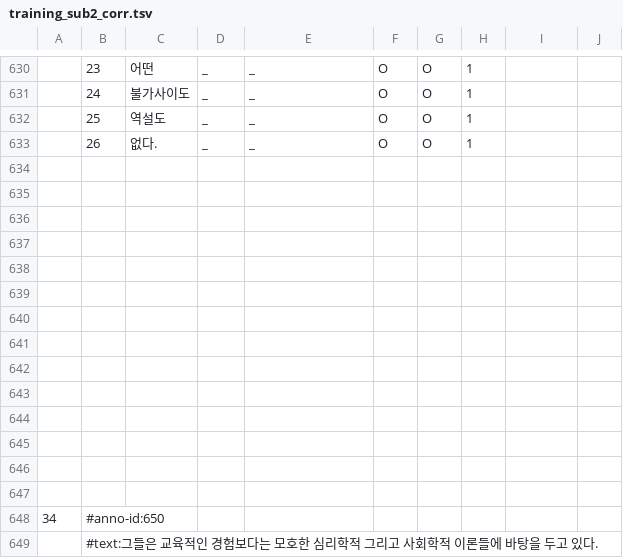
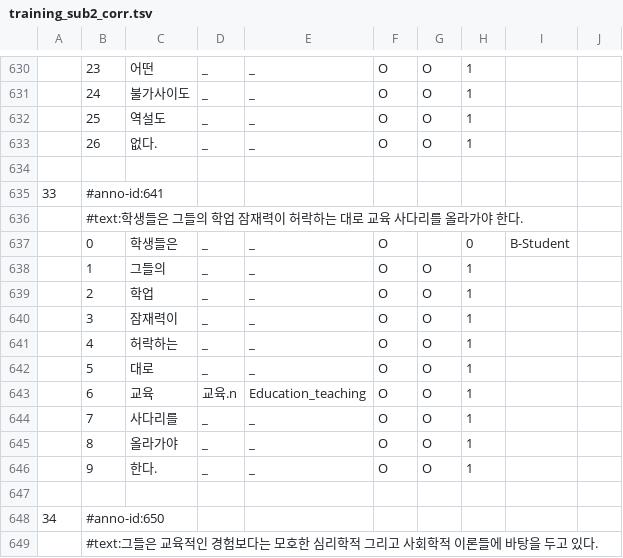
Before and after one commit to P-eaceHan/KoreanCxG, a TSV file: data/corrected/training_sub2_corr.tsv, drawn as a sheet; only a part is shown, gaps mark what is left out; the diff names each change by its address in the sheet, - before the commit and + after, or states it on an @@ line.

```diff
--- a/data/corrected/training_sub2_corr.tsv
+++ b/data/corrected/training_sub2_corr.tsv
-row 635: (empty)
+row 635: 33 | #anno-id:641
-B636: (empty)
+B636: #text:학생들은 그들의 학업 잠재력이 허락하는 대로 교육 사다리를 올라가야 한다.
-row 637: (empty)
+row 637:  | 0 | 학생들은 | _ | _ | O |  | 0 | B-Student
-row 638: (empty)
+row 638:  | 1 | 그들의 | _ | _ | O | O | 1
-row 639: (empty)
+row 639:  | 2 | 학업 | _ | _ | O | O | 1
-row 640: (empty)
+row 640:  | 3 | 잠재력이 | _ | _ | O | O | 1
-row 641: (empty)
+row 641:  | 4 | 허락하는 | _ | _ | O | O | 1
-row 642: (empty)
+row 642:  | 5 | 대로 | _ | _ | O | O | 1
-row 643: (empty)
+row 643:  | 6 | 교육 | 교육.n | Education_teaching | O | O | 1
-row 644: (empty)
+row 644:  | 7 | 사다리를 | _ | _ | O | O | 1
-row 645: (empty)
+row 645:  | 8 | 올라가야 | _ | _ | O | O | 1
-row 646: (empty)
+row 646:  | 9 | 한다. | _ | _ | O | O | 1
```
Also changed, not shown: 1 other file.
